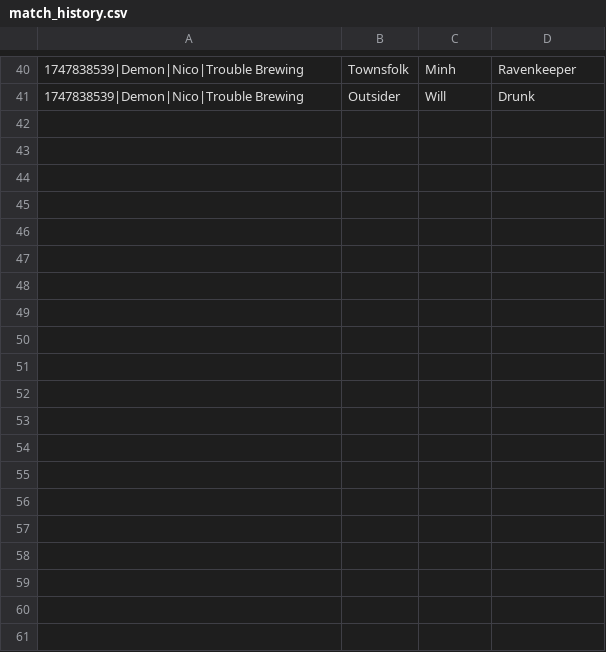
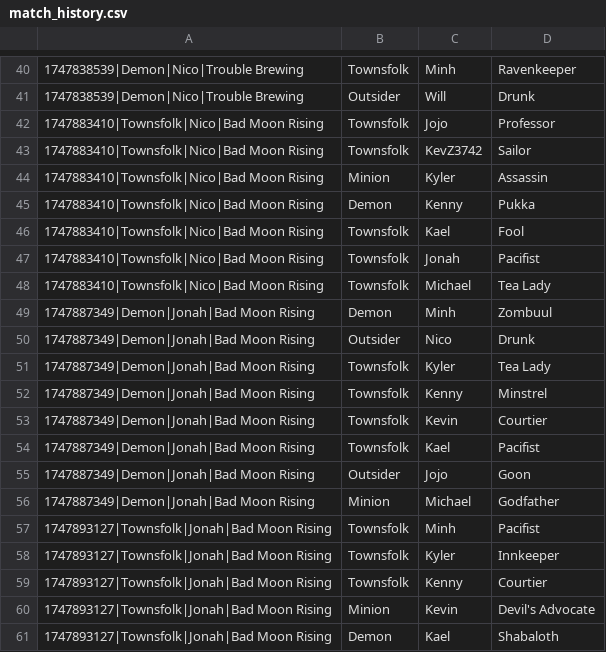
Before and after one commit to KevZ3742/BOTC_Grimoire, a CSV file: match_history.csv, drawn as a sheet; only a part is shown, gaps mark what is left out; the diff covers the shown part only.

Commit message:
db

```diff
--- a/match_history.csv
+++ b/match_history.csv
@@ -41 +41,21 @@
 1747838539|Demon|Nico|Trouble Brewing,Outsider,Will,Drunk
+1747883410|Townsfolk|Nico|Bad Moon Rising,Townsfolk,Jojo,Professor
+1747883410|Townsfolk|Nico|Bad Moon Rising,Townsfolk,KevZ3742,Sailor
+1747883410|Townsfolk|Nico|Bad Moon Rising,Minion,Kyler,Assassin
+1747883410|Townsfolk|Nico|Bad Moon Rising,Demon,Kenny,Pukka
+1747883410|Townsfolk|Nico|Bad Moon Rising,Townsfolk,Kael,Fool
+1747883410|Townsfolk|Nico|Bad Moon Rising,Townsfolk,Jonah,Pacifist
+1747883410|Townsfolk|Nico|Bad Moon Rising,Townsfolk,Michael,Tea Lady
+1747887349|Demon|Jonah|Bad Moon Rising,Demon,Minh,Zombuul
+1747887349|Demon|Jonah|Bad Moon Rising,Outsider,Nico,Drunk
+1747887349|Demon|Jonah|Bad Moon Rising,Townsfolk,Kyler,Tea Lady
+1747887349|Demon|Jonah|Bad Moon Rising,Townsfolk,Kenny,Minstrel
+1747887349|Demon|Jonah|Bad Moon Rising,Townsfolk,Kevin,Courtier
+1747887349|Demon|Jonah|Bad Moon Rising,Townsfolk,Kael,Pacifist
+1747887349|Demon|Jonah|Bad Moon Rising,Outsider,Jojo,Goon
+1747887349|Demon|Jonah|Bad Moon Rising,Minion,Michael,Godfather
+1747893127|Townsfolk|Jonah|Bad Moon Rising,Townsfolk,Minh,Pacifist
+1747893127|Townsfolk|Jonah|Bad Moon Rising,Townsfolk,Kyler,Innkeeper
+1747893127|Townsfolk|Jonah|Bad Moon Rising,Townsfolk,Kenny,Courtier
+1747893127|Townsfolk|Jonah|Bad Moon Rising,Minion,Kevin,Devil's Advocate
+1747893127|Townsfolk|Jonah|Bad Moon Rising,Demon,Kael,Shabaloth
```
Also changed, not shown: 9 added rows elsewhere in this file.
